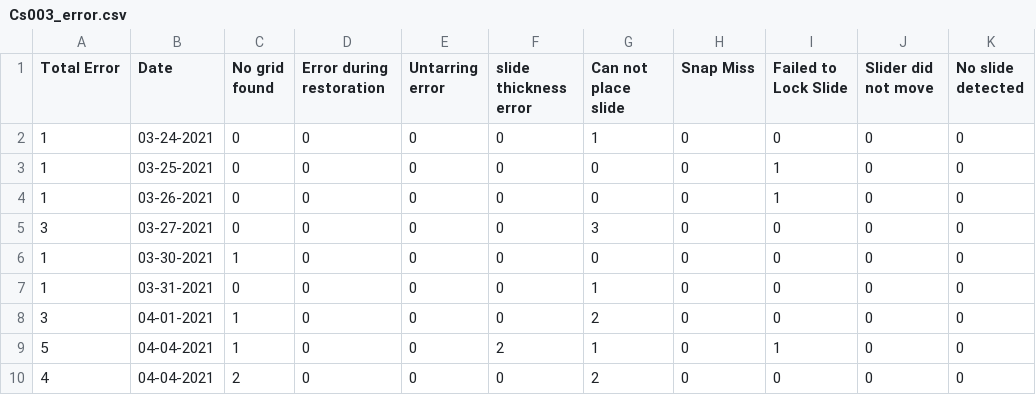
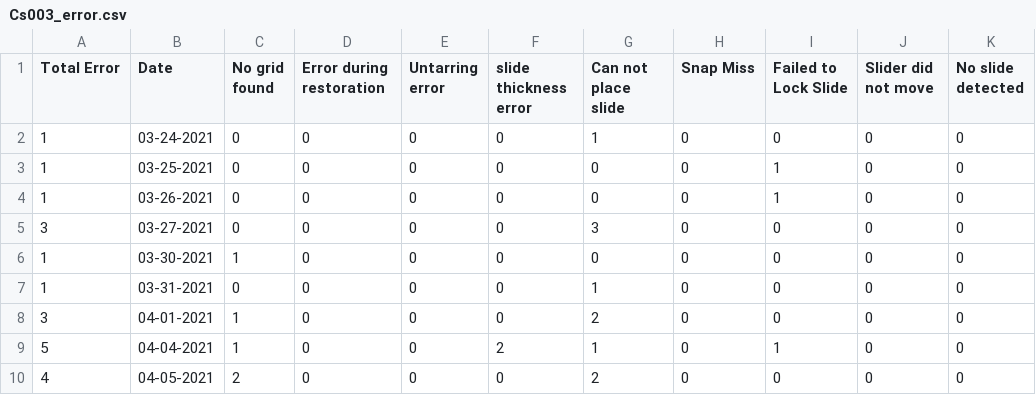
Before and after one commit to MONSTERharper/extra, a CSV file: Cs003_error.csv, drawn as a sheet; only a part is shown; the diff names each change by its address in the sheet, - before the commit and + after, or states it on an @@ line.

Commit message:
Update Cs003_error.csv

```diff
--- a/Cs003_error.csv
+++ b/Cs003_error.csv
-B10 (Date): 04-04-2021
+B10 (Date): 04-05-2021
```
